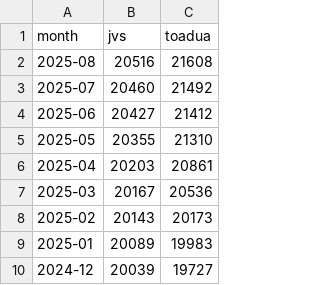
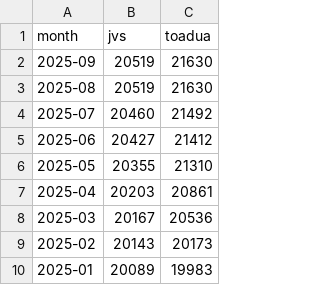
Before and after one commit to mi2ebi/dictionary-counter, a TSV file: out.tsv, drawn as a sheet; only a part is shown; the shorter side is filled out with more unchanged rows.

```diff
--- a/out.tsv
+++ b/out.tsv
@@ -1,3 +1,4 @@
 month	jvs	toadua
-2025-08	20516	21608
+2025-09	20519	21630
+2025-08	20519	21630
 2025-07	20460	21492
```
Also changed, not shown: 2 other files.
